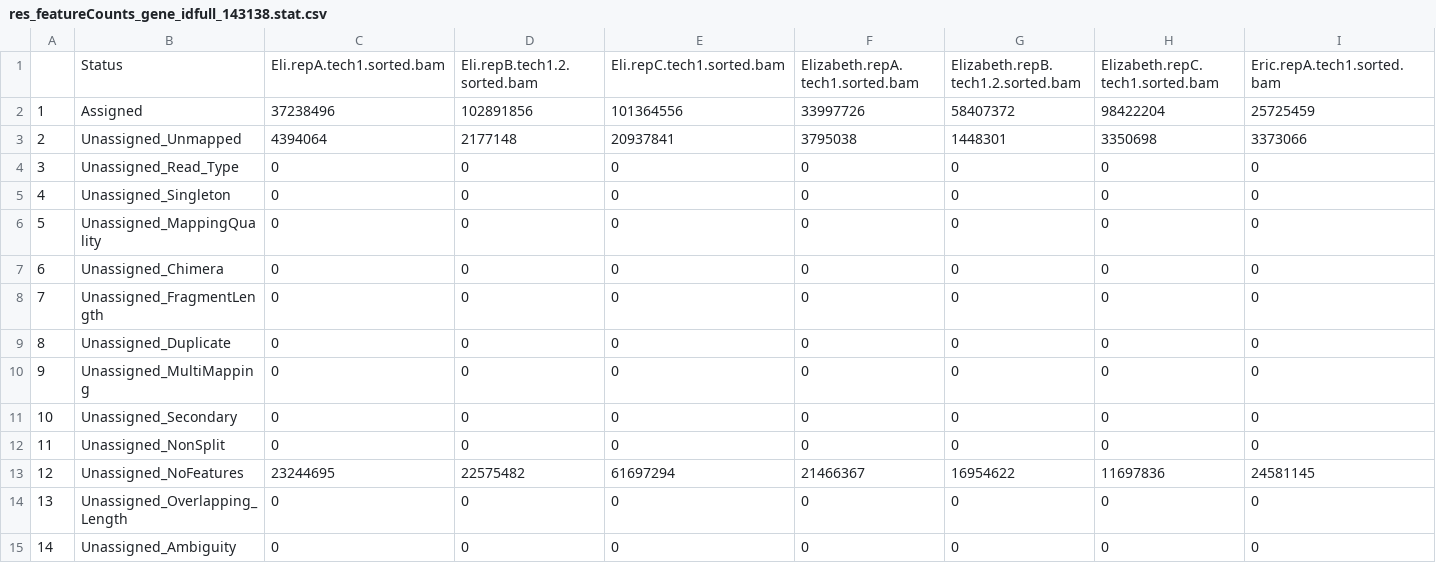
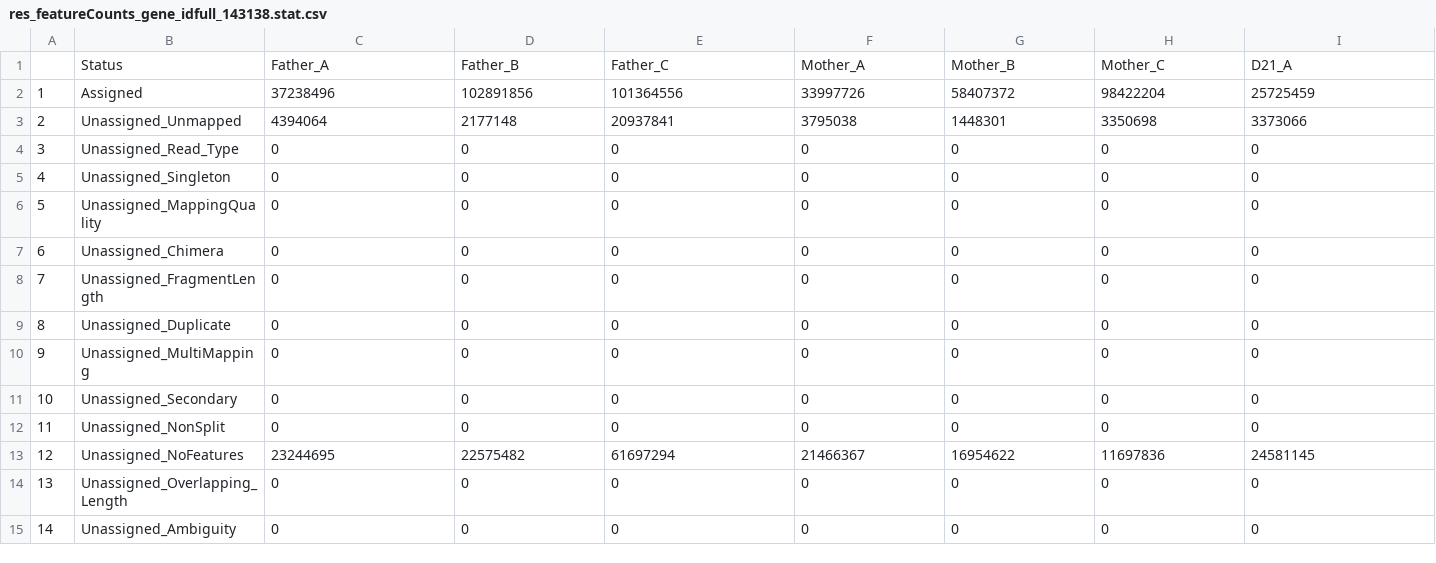
Before and after one commit to Dowell-Lab/DS_Normalization, a CSV file: counts/rna/res_featureCounts_gene_idfull_143138.stat.csv, drawn as a sheet; only a part is shown; removed rows and columns are numbered as before the commit, all else as after; rows hold the shown columns only; the diff names each change by its address in the sheet, - before the commit and + after, or states it on an @@ line.

```diff
--- a/counts/rna/res_featureCounts_gene_idfull_143138.stat.csv
+++ b/counts/rna/res_featureCounts_gene_idfull_143138.stat.csv
-row 1:  | Status | Eli.repA.tech1.sorted.bam | Eli.repB.tech1.2.sorted.bam | Eli.repC.tech1.sorted.bam | Elizabeth.repA.tech1.sorted.bam | Elizabeth.repB.tech1.2.sorted.bam | Elizabeth.repC.tech1.sorted.bam | Eric.repA.tech1.sorted.bam
+row 1:  | Status | Father_A | Father_B | Father_C | Mother_A | Mother_B | Mother_C | D21_A
```
Also changed, not shown: 22 other files.
